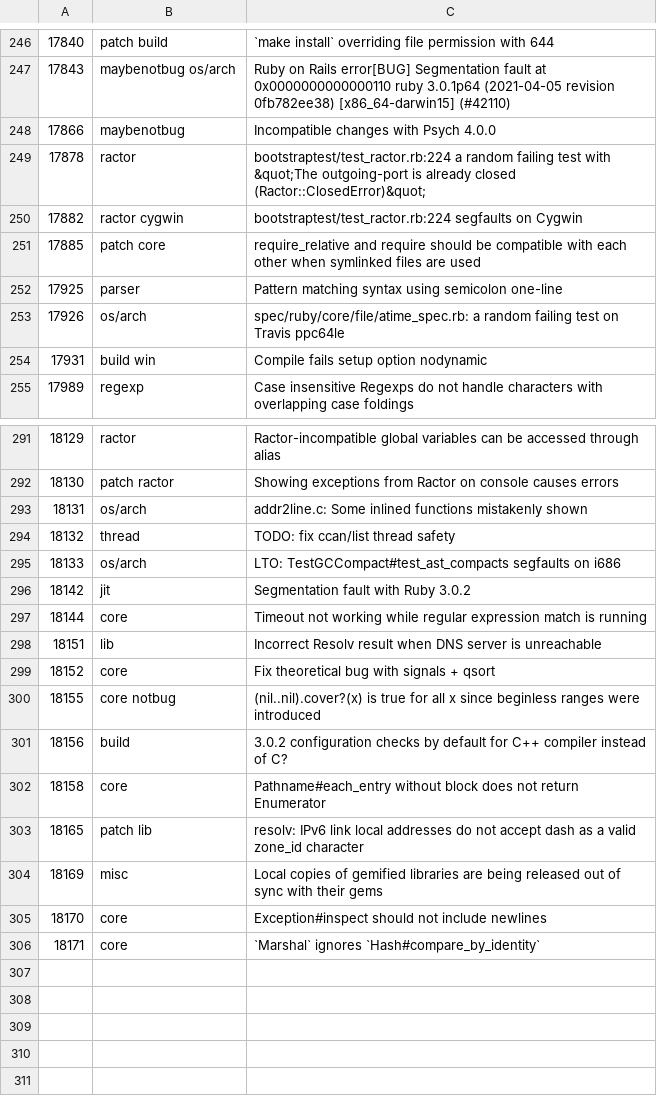
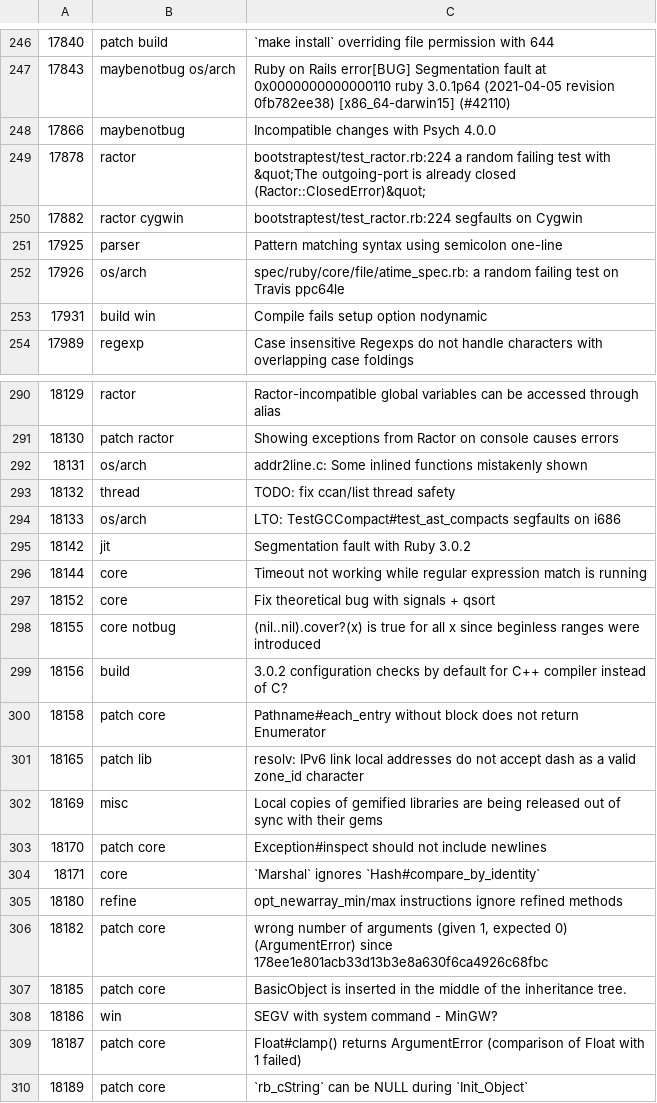
Before and after one commit to lupetyman/tagged-ruby-bugs, a CSV file: ruby-bugs.csv, drawn as a sheet; only a part is shown, gaps mark what is left out.

Commit message:
Update Ruby bugs

```diff
--- a/ruby-bugs.csv
+++ b/ruby-bugs.csv
@@ -250,3 +250,2 @@
 17882,ractor cygwin,bootstraptest/test_ractor.rb:224 segfaults on Cygwin
-17885,patch core,require_relative and require should be compatible with each other when symlinked files are used
 17925,parser,Pattern matching syntax using semicolon one-line
@@ -297,3 +296,2 @@
 18144,core,Timeout not working while regular expression match is running
-18151,lib,Incorrect Resolv result when DNS server is unreachable
 18152,core,Fix theoretical bug with signals + qsort
@@ -301,6 +299,12 @@
 18156,build,3.0.2 configuration checks by default for C++ compiler instead of C?
-18158,core,Pathname#each_entry without block does not return Enumerator
+18158,patch core,Pathname#each_entry without block does not return Enumerator
 18165,patch lib,resolv: IPv6 link local addresses do not accept dash as a valid zone_id character
 18169,misc,Local copies of gemified libraries are being released out of sync with their gems
-18170,core,Exception#inspect should not include newlines
+18170,patch core,Exception#inspect should not include newlines
 18171,core,`Marshal` ignores `Hash#compare_by_identity`
+18180,refine,opt_newarray_min/max instructions ignore refined methods
+18182,patch core,"wrong number of arguments (given 1, expected 0) (ArgumentError) since 178ee1e801acb33d13b3e8a630f6ca4926c68fbc"
+18185,patch core,BasicObject is inserted in the middle of the inheritance tree.
+18186,win,SEGV with system command - MinGW?
+18187,patch core,Float#clamp() returns ArgumentError (comparison of Float with 1 failed)
+18189,patch core,`rb_cString` can be NULL during `Init_Object`
```
